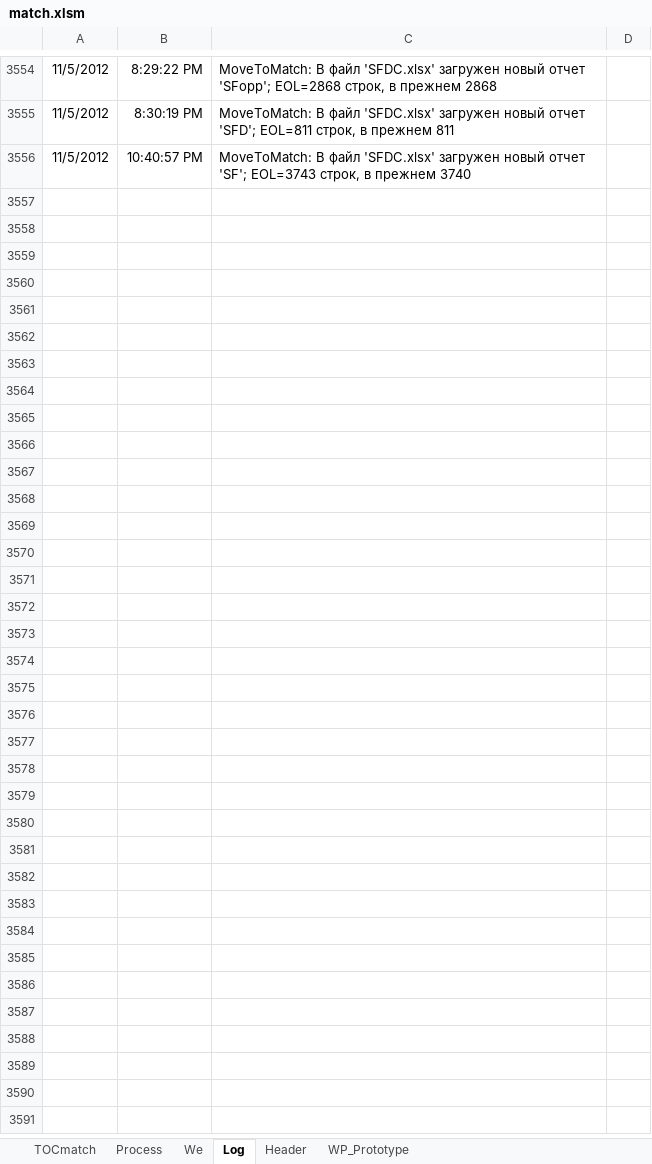
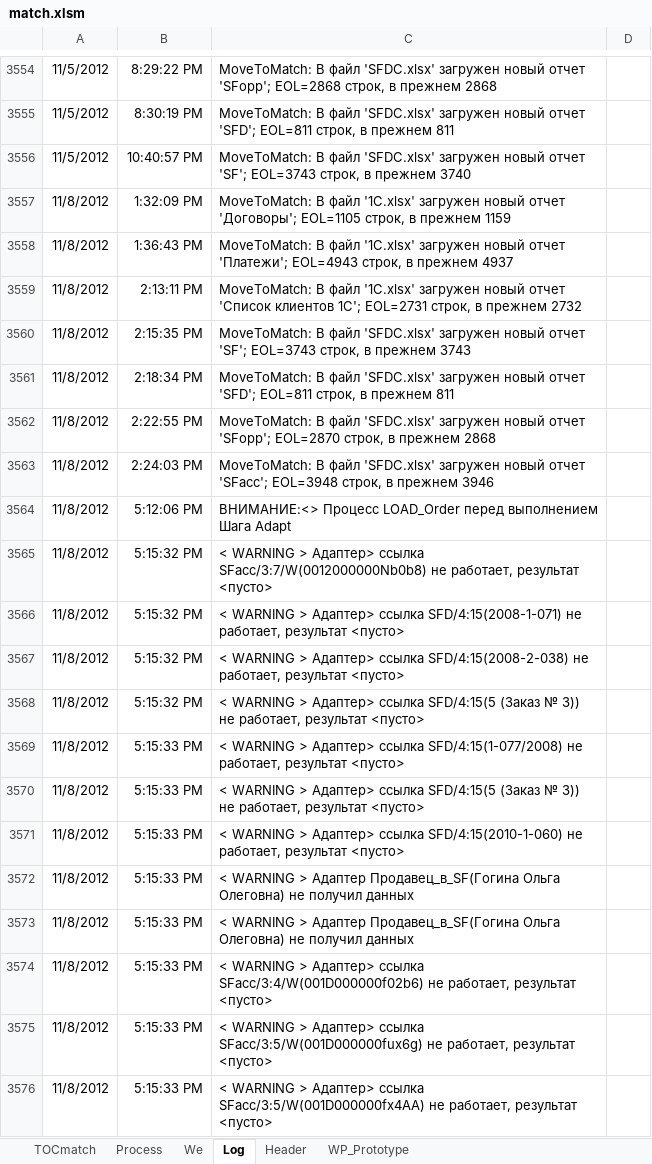
Before and after one commit to PavelKhrapkin/match, an Excel workbook: match2.0/match.xlsm, sheet Log, drawn as a sheet; only a part is shown, gaps mark what is left out; values as stored, in another font and other column widths than the file's, no borders; charts and pictures not drawn; the diff covers the shown part only; the diff names each change by its address in the sheet, - before the commit and + after, or states it on an @@ line.

```diff
--- a/match2.0/match.xlsm (sheet Log)
+++ b/match2.0/match.xlsm (sheet Log)
+row 3557: 11/8/2012 | 1:32:09 PM | MoveToMatch: В файл '1C.xlsx' загружен новый отчет 'Договоры'; EOL=1105 строк, в прежнем 1159
+row 3558: 11/8/2012 | 1:36:43 PM | MoveToMatch: В файл '1C.xlsx' загружен новый отчет 'Платежи'; EOL=4943 строк, в прежнем 4937
+row 3559: 11/8/2012 | 2:13:11 PM | MoveToMatch: В файл '1C.xlsx' загружен новый отчет 'Список клиентов 1C'; EOL=2731 строк, в прежнем 2732
+row 3560: 11/8/2012 | 2:15:35 PM | MoveToMatch: В файл 'SFDC.xlsx' загружен новый отчет 'SF'; EOL=3743 строк, в прежнем 3743
+row 3561: 11/8/2012 | 2:18:34 PM | MoveToMatch: В файл 'SFDC.xlsx' загружен новый отчет 'SFD'; EOL=811 строк, в прежнем 811
+row 3562: 11/8/2012 | 2:22:55 PM | MoveToMatch: В файл 'SFDC.xlsx' загружен новый отчет 'SFopp'; EOL=2870 строк, в прежнем 2868
+row 3563: 11/8/2012 | 2:24:03 PM | MoveToMatch: В файл 'SFDC.xlsx' загружен новый отчет 'SFacc'; EOL=3948 строк, в прежнем 3946
+row 3564: 11/8/2012 | 5:12:06 PM | ВНИМАНИЕ:<> Процесс LOAD_Order перед выполнением Шага Adapt
+row 3565: 11/8/2012 | 5:15:32 PM | < WARNING > Адаптер> ссылка SFacc/3:7/W(0012000000Nb0b8) не работает, результат <пусто>
+row 3566: 11/8/2012 | 5:15:32 PM | < WARNING > Адаптер> ссылка SFD/4:15(2008-1-071) не работает, результат <пусто>
+row 3567: 11/8/2012 | 5:15:32 PM | < WARNING > Адаптер> ссылка SFD/4:15(2008-2-038) не работает, результат <пусто>
+row 3568: 11/8/2012 | 5:15:32 PM | < WARNING > Адаптер> ссылка SFD/4:15(5 (Заказ № 3)) не работает, результат <пусто>
+row 3569: 11/8/2012 | 5:15:33 PM | < WARNING > Адаптер> ссылка SFD/4:15(1-077/2008) не работает, результат <пусто>
+row 3570: 11/8/2012 | 5:15:33 PM | < WARNING > Адаптер> ссылка SFD/4:15(5 (Заказ № 3)) не работает, результат <пусто>
+row 3571: 11/8/2012 | 5:15:33 PM | < WARNING > Адаптер> ссылка SFD/4:15(2010-1-060) не работает, результат <пусто>
+row 3572: 11/8/2012 | 5:15:33 PM | < WARNING > Адаптер Продавец_в_SF(Гогина Ольга Олеговна) не получил данных
+row 3573: 11/8/2012 | 5:15:33 PM | < WARNING > Адаптер Продавец_в_SF(Гогина Ольга Олеговна) не получил данных
+row 3574: 11/8/2012 | 5:15:33 PM | < WARNING > Адаптер> ссылка SFacc/3:4/W(001D000000f02b6) не работает, результат <пусто>
+row 3575: 11/8/2012 | 5:15:33 PM | < WARNING > Адаптер> ссылка SFacc/3:5/W(001D000000fux6g) не работает, результат <пусто>
+row 3576: 11/8/2012 | 5:15:33 PM | < WARNING > Адаптер> ссылка SFacc/3:5/W(001D000000fx4AA) не работает, результат <пусто>
```
Also changed, not shown: 137 added rows and 1 edited cell elsewhere in this sheet, sheet Process, sheet TOCmatch, formulas that keep their value, hidden cells, 4 other files.
